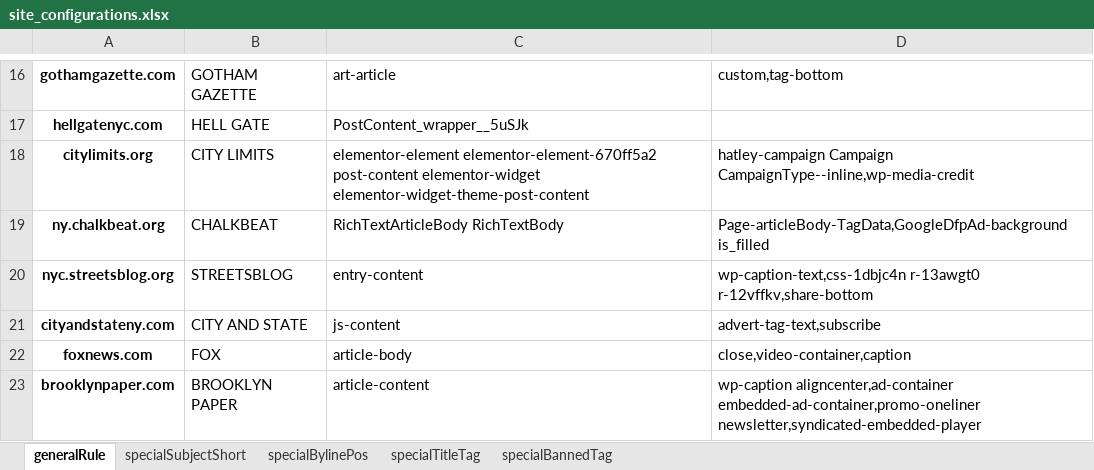
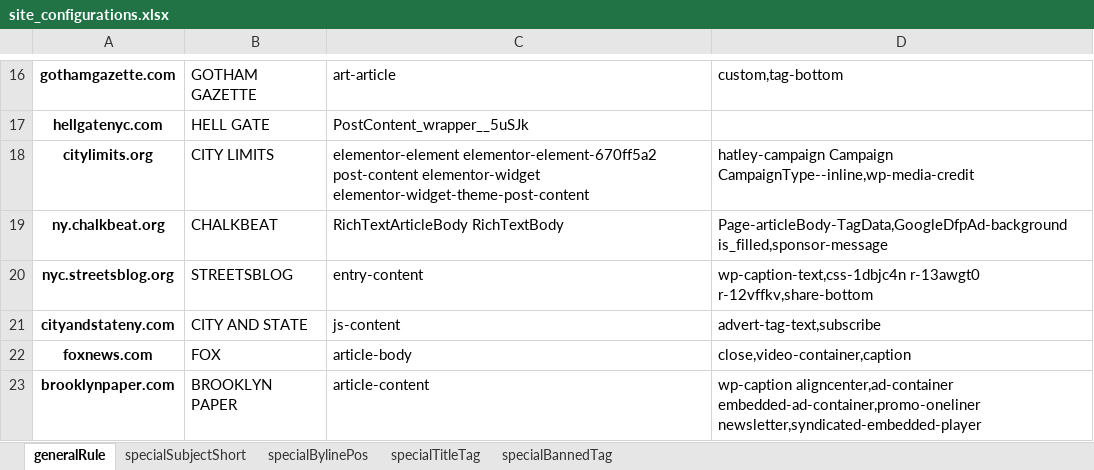
Before and after one commit to hanwzhang/clipmaster, an Excel workbook: site_configurations.xlsx, sheet generalRule, drawn as a sheet; only a part is shown, gaps mark what is left out; values as stored, in another font and other column widths than the file's, no borders; the diff names each change by its address in the sheet, - before the commit and + after, or states it on an @@ line.

Commit message:
Enable copy to clipboard
minor fixes on opinion detection & chalkbeat rules

Signed-off-by: HWZ <30350209+hanwzhang@users.noreply.github.com>

```diff
--- a/site_configurations.xlsx (sheet generalRule)
+++ b/site_configurations.xlsx (sheet generalRule)
-D19: Page-articleBody-TagData,GoogleDfpAd-background is_filled
+D19: Page-articleBody-TagData,GoogleDfpAd-background is_filled,sponsor-message
```
Also changed, not shown: 1 other file.
